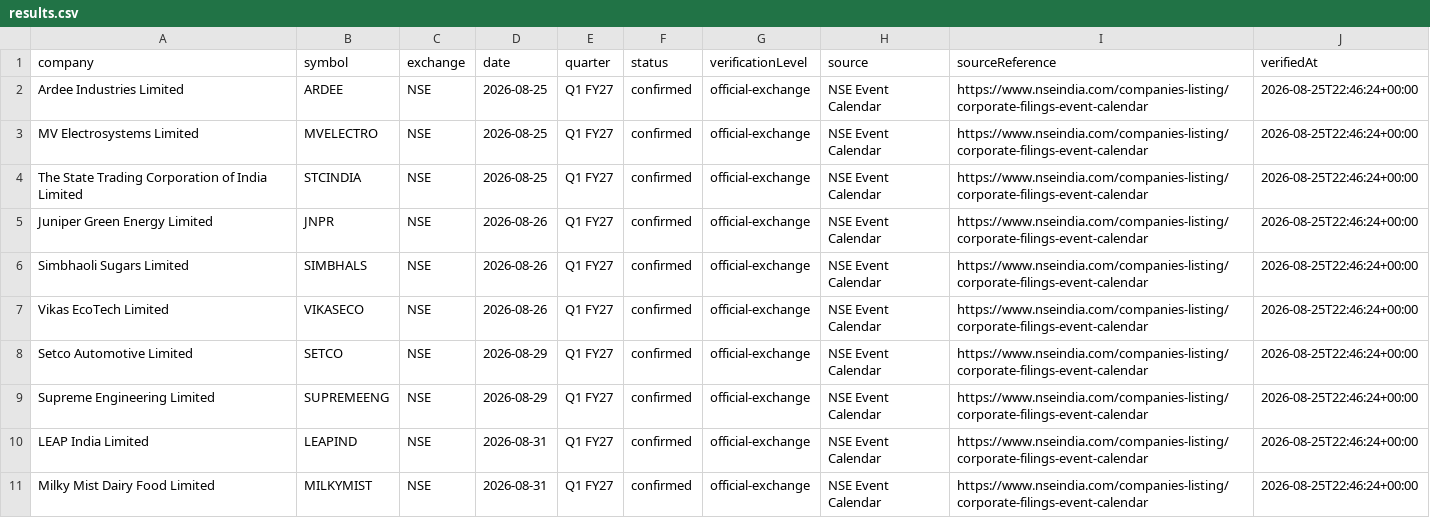
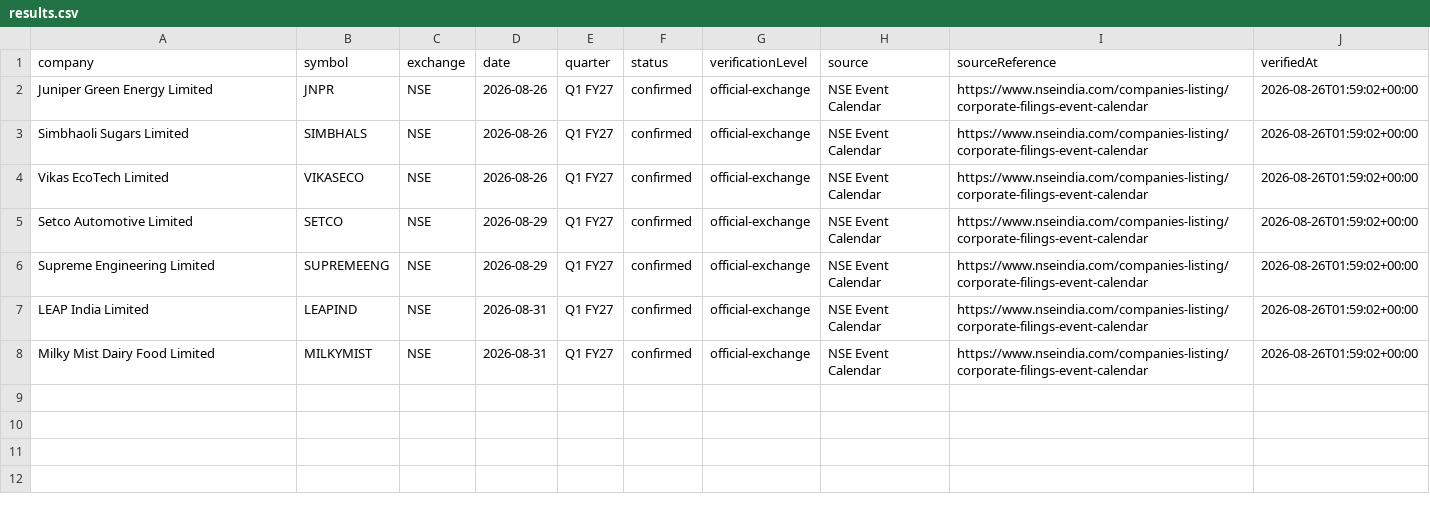
Before and after one commit to grvishnureddy/stock-analysis, a CSV file: data/results.csv, drawn as a sheet.

Commit message:
Update company results and news

```diff
--- a/data/results.csv
+++ b/data/results.csv
@@ -1,11 +1,8 @@
 company,symbol,exchange,date,quarter,status,verificationLevel,source,sourceReference,verifiedAt
-Ardee Industries Limited,ARDEE,NSE,2026-08-25,Q1 FY27,confirmed,official-exchange,NSE Event Calendar,https://www.nseindia.com/companies-listing/corporate-filings-event-calendar,2026-08-25T22:46:24+00:00
-MV Electrosystems Limited,MVELECTRO,NSE,2026-08-25,Q1 FY27,confirmed,official-exchange,NSE Event Calendar,https://www.nseindia.com/companies-listing/corporate-filings-event-calendar,2026-08-25T22:46:24+00:00
-The State Trading Corporation of India Limited,STCINDIA,NSE,2026-08-25,Q1 FY27,confirmed,official-exchange,NSE Event Calendar,https://www.nseindia.com/companies-listing/corporate-filings-event-calendar,2026-08-25T22:46:24+00:00
-Juniper Green Energy Limited,JNPR,NSE,2026-08-26,Q1 FY27,confirmed,official-exchange,NSE Event Calendar,https://www.nseindia.com/companies-listing/corporate-filings-event-calendar,2026-08-25T22:46:24+00:00
-Simbhaoli Sugars Limited,SIMBHALS,NSE,2026-08-26,Q1 FY27,confirmed,official-exchange,NSE Event Calendar,https://www.nseindia.com/companies-listing/corporate-filings-event-calendar,2026-08-25T22:46:24+00:00
-Vikas EcoTech Limited,VIKASECO,NSE,2026-08-26,Q1 FY27,confirmed,official-exchange,NSE Event Calendar,https://www.nseindia.com/companies-listing/corporate-filings-event-calendar,2026-08-25T22:46:24+00:00
-Setco Automotive Limited,SETCO,NSE,2026-08-29,Q1 FY27,confirmed,official-exchange,NSE Event Calendar,https://www.nseindia.com/companies-listing/corporate-filings-event-calendar,2026-08-25T22:46:24+00:00
-Supreme Engineering Limited,SUPREMEENG,NSE,2026-08-29,Q1 FY27,confirmed,official-exchange,NSE Event Calendar,https://www.nseindia.com/companies-listing/corporate-filings-event-calendar,2026-08-25T22:46:24+00:00
-LEAP India Limited,LEAPIND,NSE,2026-08-31,Q1 FY27,confirmed,official-exchange,NSE Event Calendar,https://www.nseindia.com/companies-listing/corporate-filings-event-calendar,2026-08-25T22:46:24+00:00
-Milky Mist Dairy Food Limited,MILKYMIST,NSE,2026-08-31,Q1 FY27,confirmed,official-exchange,NSE Event Calendar,https://www.nseindia.com/companies-listing/corporate-filings-event-calendar,2026-08-25T22:46:24+00:00
+Juniper Green Energy Limited,JNPR,NSE,2026-08-26,Q1 FY27,confirmed,official-exchange,NSE Event Calendar,https://www.nseindia.com/companies-listing/corporate-filings-event-calendar,2026-08-26T01:59:02+00:00
+Simbhaoli Sugars Limited,SIMBHALS,NSE,2026-08-26,Q1 FY27,confirmed,official-exchange,NSE Event Calendar,https://www.nseindia.com/companies-listing/corporate-filings-event-calendar,2026-08-26T01:59:02+00:00
+Vikas EcoTech Limited,VIKASECO,NSE,2026-08-26,Q1 FY27,confirmed,official-exchange,NSE Event Calendar,https://www.nseindia.com/companies-listing/corporate-filings-event-calendar,2026-08-26T01:59:02+00:00
+Setco Automotive Limited,SETCO,NSE,2026-08-29,Q1 FY27,confirmed,official-exchange,NSE Event Calendar,https://www.nseindia.com/companies-listing/corporate-filings-event-calendar,2026-08-26T01:59:02+00:00
+Supreme Engineering Limited,SUPREMEENG,NSE,2026-08-29,Q1 FY27,confirmed,official-exchange,NSE Event Calendar,https://www.nseindia.com/companies-listing/corporate-filings-event-calendar,2026-08-26T01:59:02+00:00
+LEAP India Limited,LEAPIND,NSE,2026-08-31,Q1 FY27,confirmed,official-exchange,NSE Event Calendar,https://www.nseindia.com/companies-listing/corporate-filings-event-calendar,2026-08-26T01:59:02+00:00
+Milky Mist Dairy Food Limited,MILKYMIST,NSE,2026-08-31,Q1 FY27,confirmed,official-exchange,NSE Event Calendar,https://www.nseindia.com/companies-listing/corporate-filings-event-calendar,2026-08-26T01:59:02+00:00
```
Also changed, not shown: 16 other files.
